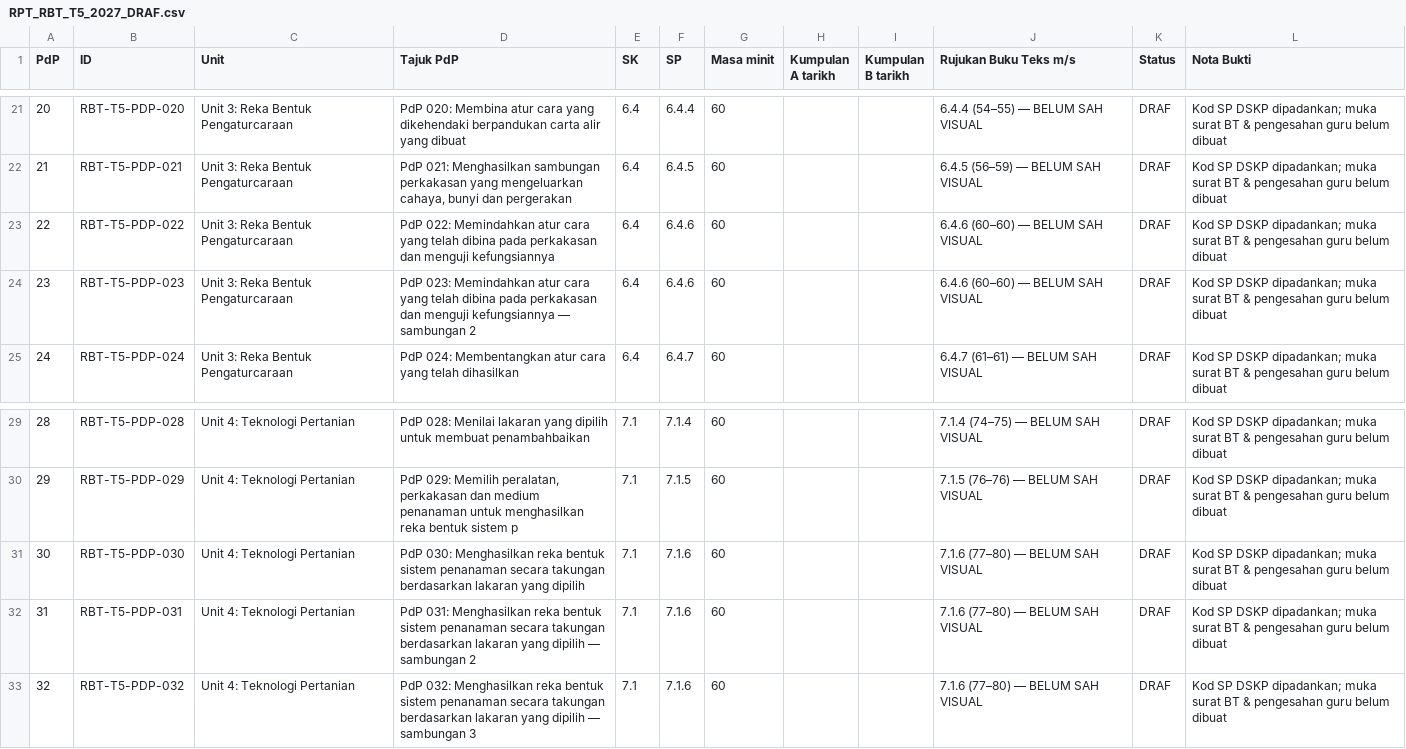
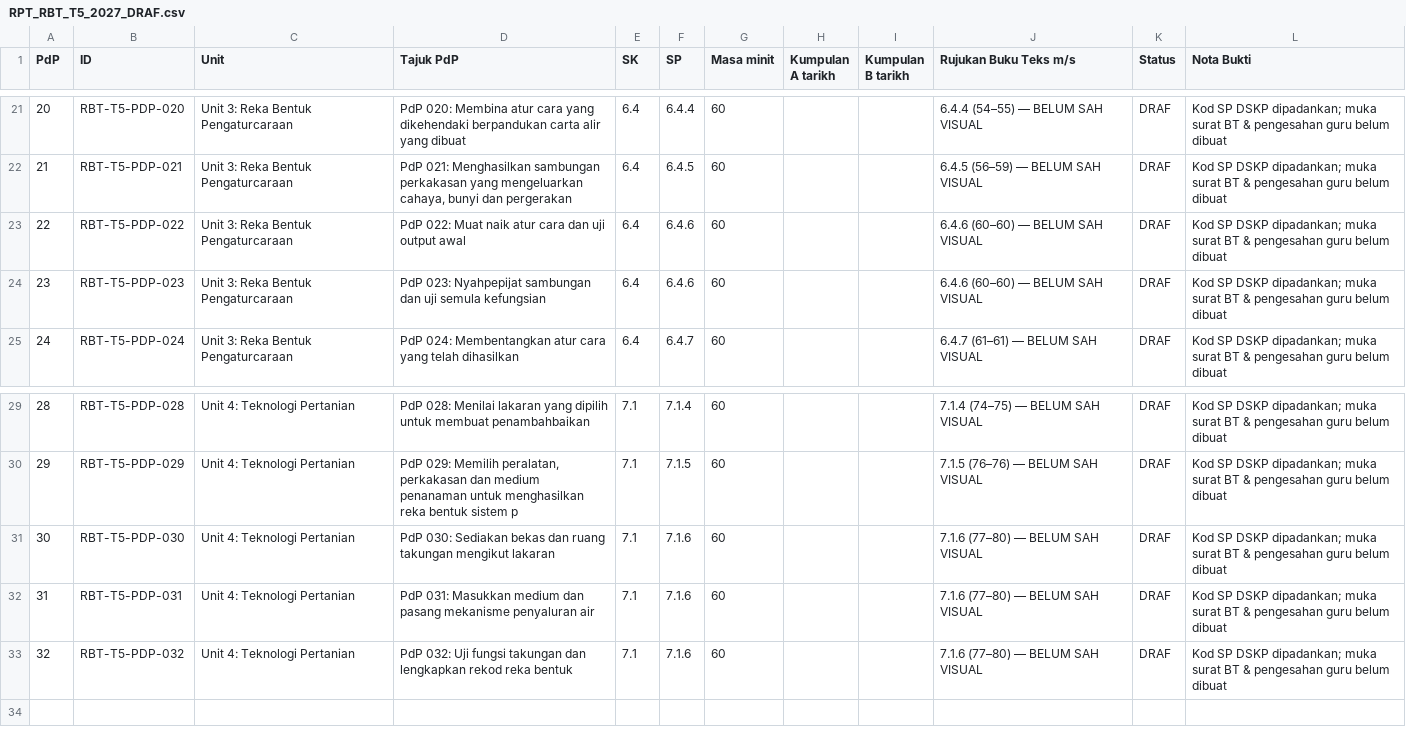
Before and after one commit to nurynayreen88/CikguLaju-AI, a CSV file: rpt_2027/rbt/RPT_RBT_T5_2027_DRAF.csv, drawn as a sheet; only a part is shown, gaps mark what is left out.

Commit message:
RBT RPT Year5: sync 32 lesson titles, stage-specific labels and official SK/SP to RPH

```diff
--- a/rpt_2027/rbt/RPT_RBT_T5_2027_DRAF.csv
+++ b/rpt_2027/rbt/RPT_RBT_T5_2027_DRAF.csv
@@ -22,4 +22,4 @@
 "21","RBT-T5-PDP-021","Unit 3: Reka Bentuk Pengaturcaraan","PdP 021: Menghasilkan sambungan perkakasan yang mengeluarkan cahaya, bunyi dan pergerakan","6.4","6.4.5","60","","","6.4.5 (56–59) — BELUM SAH VISUAL","DRAF","Kod SP DSKP dipadankan; muka surat BT & pengesahan guru belum dibuat"
-"22","RBT-T5-PDP-022","Unit 3: Reka Bentuk Pengaturcaraan","PdP 022: Memindahkan atur cara yang telah dibina pada perkakasan dan menguji kefungsiannya","6.4","6.4.6","60","","","6.4.6 (60–60) — BELUM SAH VISUAL","DRAF","Kod SP DSKP dipadankan; muka surat BT & pengesahan guru belum dibuat"
-"23","RBT-T5-PDP-023","Unit 3: Reka Bentuk Pengaturcaraan","PdP 023: Memindahkan atur cara yang telah dibina pada perkakasan dan menguji kefungsiannya — sambungan 2","6.4","6.4.6","60","","","6.4.6 (60–60) — BELUM SAH VISUAL","DRAF","Kod SP DSKP dipadankan; muka surat BT & pengesahan guru belum dibuat"
+"22","RBT-T5-PDP-022","Unit 3: Reka Bentuk Pengaturcaraan","PdP 022: Muat naik atur cara dan uji output awal","6.4","6.4.6","60","","","6.4.6 (60–60) — BELUM SAH VISUAL","DRAF","Kod SP DSKP dipadankan; muka surat BT & pengesahan guru belum dibuat"
+"23","RBT-T5-PDP-023","Unit 3: Reka Bentuk Pengaturcaraan","PdP 023: Nyahpepijat sambungan dan uji semula kefungsian","6.4","6.4.6","60","","","6.4.6 (60–60) — BELUM SAH VISUAL","DRAF","Kod SP DSKP dipadankan; muka surat BT & pengesahan guru belum dibuat"
 "24","RBT-T5-PDP-024","Unit 3: Reka Bentuk Pengaturcaraan","PdP 024: Membentangkan atur cara yang telah dihasilkan","6.4","6.4.7","60","","","6.4.7 (61–61) — BELUM SAH VISUAL","DRAF","Kod SP DSKP dipadankan; muka surat BT & pengesahan guru belum dibuat"
@@ -30,4 +30,4 @@
 "29","RBT-T5-PDP-029","Unit 4: Teknologi Pertanian","PdP 029: Memilih peralatan, perkakasan dan medium penanaman untuk menghasilkan reka bentuk sistem p","7.1","7.1.5","60","","","7.1.5 (76–76) — BELUM SAH VISUAL","DRAF","Kod SP DSKP dipadankan; muka surat BT & pengesahan guru belum dibuat"
-"30","RBT-T5-PDP-030","Unit 4: Teknologi Pertanian","PdP 030: Menghasilkan reka bentuk sistem penanaman secara takungan berdasarkan lakaran yang dipilih","7.1","7.1.6","60","","","7.1.6 (77–80) — BELUM SAH VISUAL","DRAF","Kod SP DSKP dipadankan; muka surat BT & pengesahan guru belum dibuat"
-"31","RBT-T5-PDP-031","Unit 4: Teknologi Pertanian","PdP 031: Menghasilkan reka bentuk sistem penanaman secara takungan berdasarkan lakaran yang dipilih — sambungan 2","7.1","7.1.6","60","","","7.1.6 (77–80) — BELUM SAH VISUAL","DRAF","Kod SP DSKP dipadankan; muka surat BT & pengesahan guru belum dibuat"
-"32","RBT-T5-PDP-032","Unit 4: Teknologi Pertanian","PdP 032: Menghasilkan reka bentuk sistem penanaman secara takungan berdasarkan lakaran yang dipilih — sambungan 3","7.1","7.1.6","60","","","7.1.6 (77–80) — BELUM SAH VISUAL","DRAF","Kod SP DSKP dipadankan; muka surat BT & pengesahan guru belum dibuat"
+"30","RBT-T5-PDP-030","Unit 4: Teknologi Pertanian","PdP 030: Sediakan bekas dan ruang takungan mengikut lakaran","7.1","7.1.6","60","","","7.1.6 (77–80) — BELUM SAH VISUAL","DRAF","Kod SP DSKP dipadankan; muka surat BT & pengesahan guru belum dibuat"
+"31","RBT-T5-PDP-031","Unit 4: Teknologi Pertanian","PdP 031: Masukkan medium dan pasang mekanisme penyaluran air","7.1","7.1.6","60","","","7.1.6 (77–80) — BELUM SAH VISUAL","DRAF","Kod SP DSKP dipadankan; muka surat BT & pengesahan guru belum dibuat"
+"32","RBT-T5-PDP-032","Unit 4: Teknologi Pertanian","PdP 032: Uji fungsi takungan dan lengkapkan rekod reka bentuk","7.1","7.1.6","60","","","7.1.6 (77–80) — BELUM SAH VISUAL","DRAF","Kod SP DSKP dipadankan; muka surat BT & pengesahan guru belum dibuat"
```
